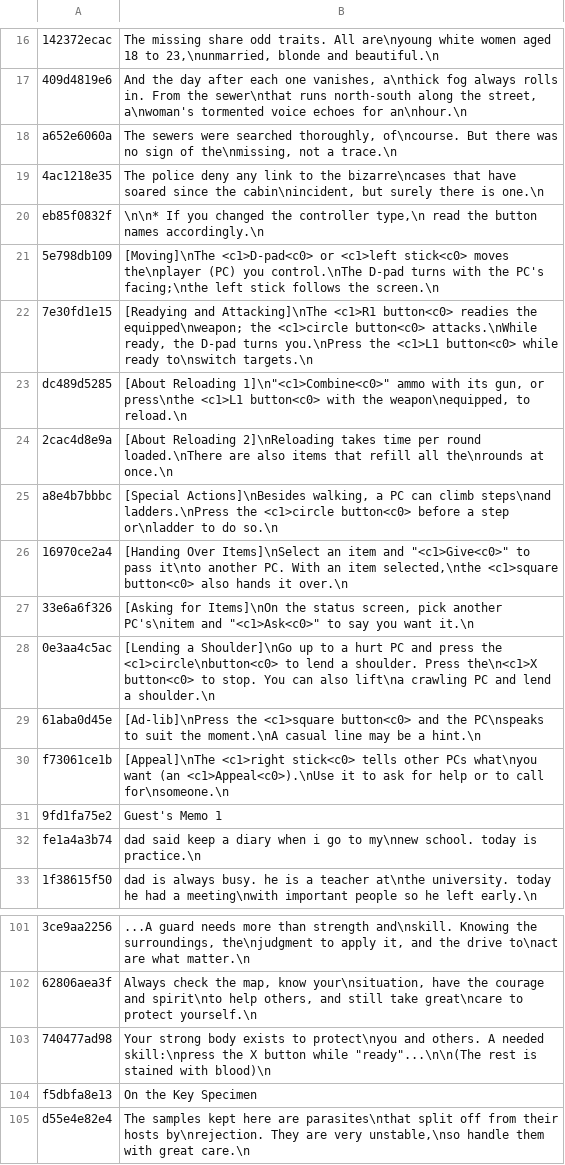
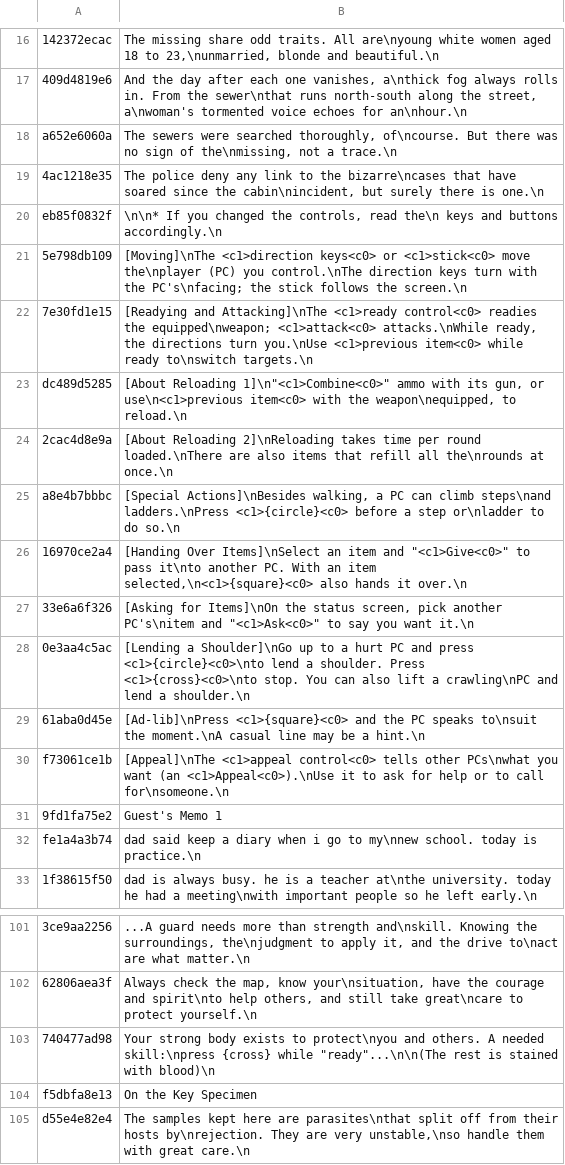
Before and after one commit to HAB3X/Biohazard-Outbreak-Mac, a TSV file: translations/file1/files.tsv, drawn as a sheet; only a part is shown, gaps mark what is left out; the diff names each change by its address in the sheet, - before the commit and + after, or states it on an @@ line.

Commit message:
The fonts' button glyphs drawn as the keyboard's keys for the keyboard and mouse (tools/bh_font.py); the English may name them ({circle} {cross} {triangle} {square}); File 1's lines about the memory card, the console and the buttons said device-neutrally

```diff
--- a/translations/file1/files.tsv
+++ b/translations/file1/files.tsv
-B20: …changed the controller type,\n read the button names accordingly.\n
+B20: …changed the controls, read the\n keys and buttons accordingly.\n
-B21: [Moving]\nThe <c1>D-pad<c0> or <c1>left stick<c0> moves the\nplayer (PC) you control.\nThe D-pad turns with the PC's facing;\nthe left stick follows…
+B21: [Moving]\nThe <c1>direction keys<c0> or <c1>stick<c0> move the\nplayer (PC) you control.\nThe direction keys turn with the PC's\nfacing; the stick follows…
-B22: …and Attacking]\nThe <c1>R1 button<c0> readies the equipped\nweapon; the <c1>circle button<c0> attacks.\nWhile ready, the D-pad turns you.\nPress the <c1>L1 button<c0> while ready…
+B22: …and Attacking]\nThe <c1>ready control<c0> readies the equipped\nweapon; <c1>attack<c0> attacks.\nWhile ready, the directions turn you.\nUse <c1>previous item<c0> while ready…
-B23: …gun, or press\nthe <c1>L1 button<c0> with the…
+B23: …gun, or use\n<c1>previous item<c0> with the…
-B25: …steps\nand ladders.\nPress the <c1>circle button<c0> before a…
+B25: …steps\nand ladders.\nPress <c1>{circle}<c0> before a…
-B26: …an item selected,\nthe <c1>square button<c0> also hands…
+B26: …an item selected,\n<c1>{square}<c0> also hands…
-B28: …and press the <c1>circle\nbutton<c0> to lend a shoulder. Press the\n<c1>X button<c0> to stop. You can also lift\na crawling PC and lend…
+B28: …and press <c1>{circle}<c0>\nto lend a shoulder. Press <c1>{cross}<c0>\nto stop. You can also lift a crawling\nPC and lend…
-B29: [Ad-lib]\nPress the <c1>square button<c0> and the PC\nspeaks to suit the moment.\nA…
+B29: [Ad-lib]\nPress <c1>{square}<c0> and the PC speaks to\nsuit the moment.\nA…
-B30: [Appeal]\nThe <c1>right stick<c0> tells other PCs what\nyou want (an…
+B30: [Appeal]\nThe <c1>appeal control<c0> tells other PCs\nwhat you want (an…
-B103: …needed skill:\npress the X button while "ready"...\n\n(The…
+B103: …needed skill:\npress {cross} while "ready"...\n\n(The…
```
Also changed, not shown: translations/file1/demo.tsv, translations/file1/exe.tsv, 5 other files.
